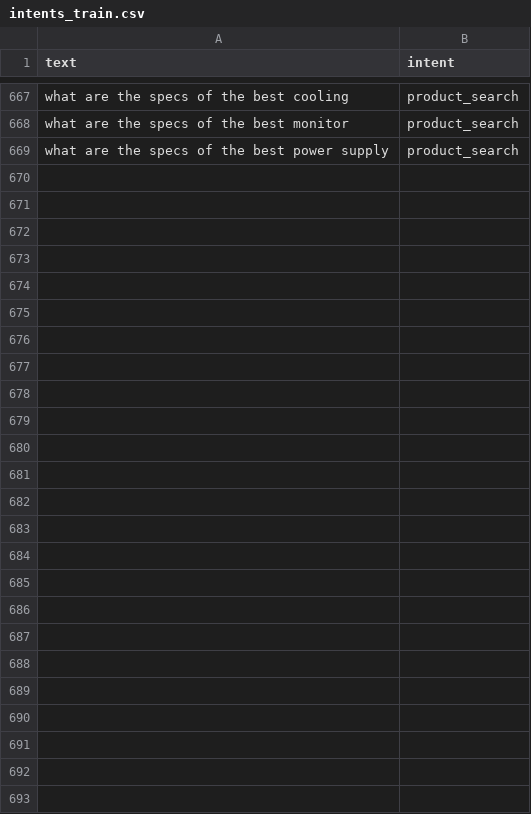
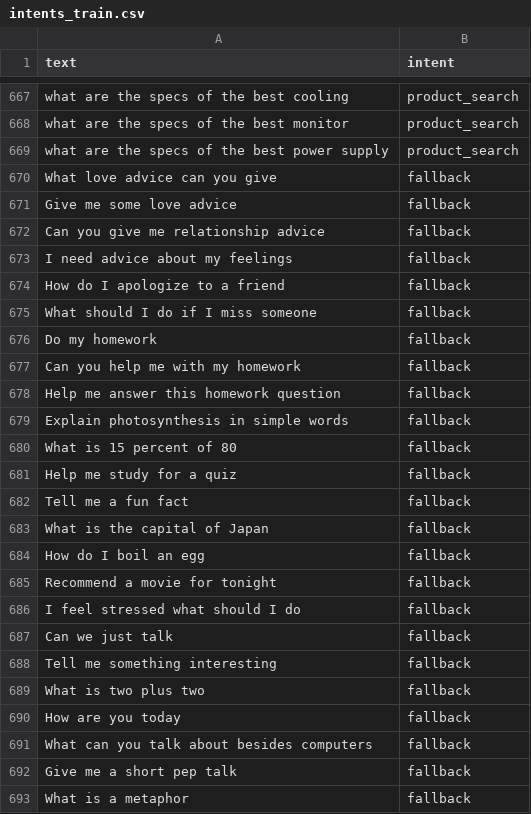
Before and after one commit to samanthajms/TechPrime-AI, a CSV file: TechPrime-AI/ml/primo/data/intents_train.csv, drawn as a sheet; only a part is shown, gaps mark what is left out; the diff names each change by its address in the sheet, - before the commit and + after, or states it on an @@ line.

```diff
--- a/TechPrime-AI/ml/primo/data/intents_train.csv
+++ b/TechPrime-AI/ml/primo/data/intents_train.csv
+row 670: What love advice can you give | fallback
+row 671: Give me some love advice | fallback
+row 672: Can you give me relationship advice | fallback
+row 673: I need advice about my feelings | fallback
+row 674: How do I apologize to a friend | fallback
+row 675: What should I do if I miss someone | fallback
+row 676: Do my homework | fallback
+row 677: Can you help me with my homework | fallback
+row 678: Help me answer this homework question | fallback
+row 679: Explain photosynthesis in simple words | fallback
+row 680: What is 15 percent of 80 | fallback
+row 681: Help me study for a quiz | fallback
+row 682: Tell me a fun fact | fallback
+row 683: What is the capital of Japan | fallback
+row 684: How do I boil an egg | fallback
+row 685: Recommend a movie for tonight | fallback
+row 686: I feel stressed what should I do | fallback
+row 687: Can we just talk | fallback
+row 688: Tell me something interesting | fallback
+row 689: What is two plus two | fallback
+row 690: How are you today | fallback
+row 691: What can you talk about besides computers | fallback
+row 692: Give me a short pep talk | fallback
+row 693: What is a metaphor | fallback
```
Also changed, not shown: 1 other file.
